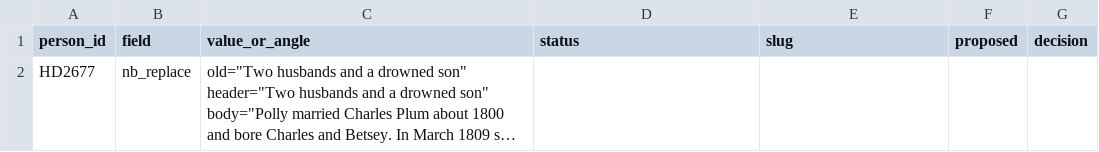
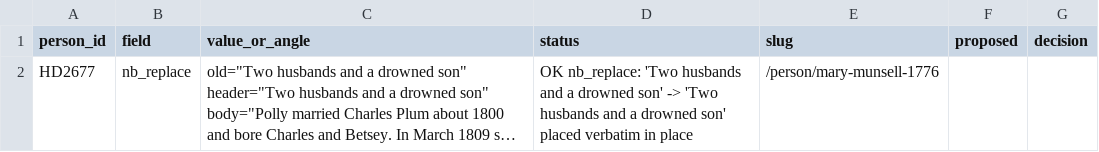
Before and after one commit to 35degrees/hookerfamily041726, a CSV file: tasks_cadwell_fill2.csv, drawn as a sheet; long unchanged cells end in …; the diff names each change by its address in the sheet, - before the commit and + after, or states it on an @@ line.

```diff
--- a/tasks_cadwell_fill2.csv
+++ b/tasks_cadwell_fill2.csv
-D2 (status): (empty)
+D2 (status): OK nb_replace: 'Two husbands and a drowned son' -> 'Two husbands and a drowned son' placed verbatim in place
-E2 (slug): (empty)
+E2 (slug): /person/mary-munsell-1776
```
Also changed, not shown: 1 other file.
